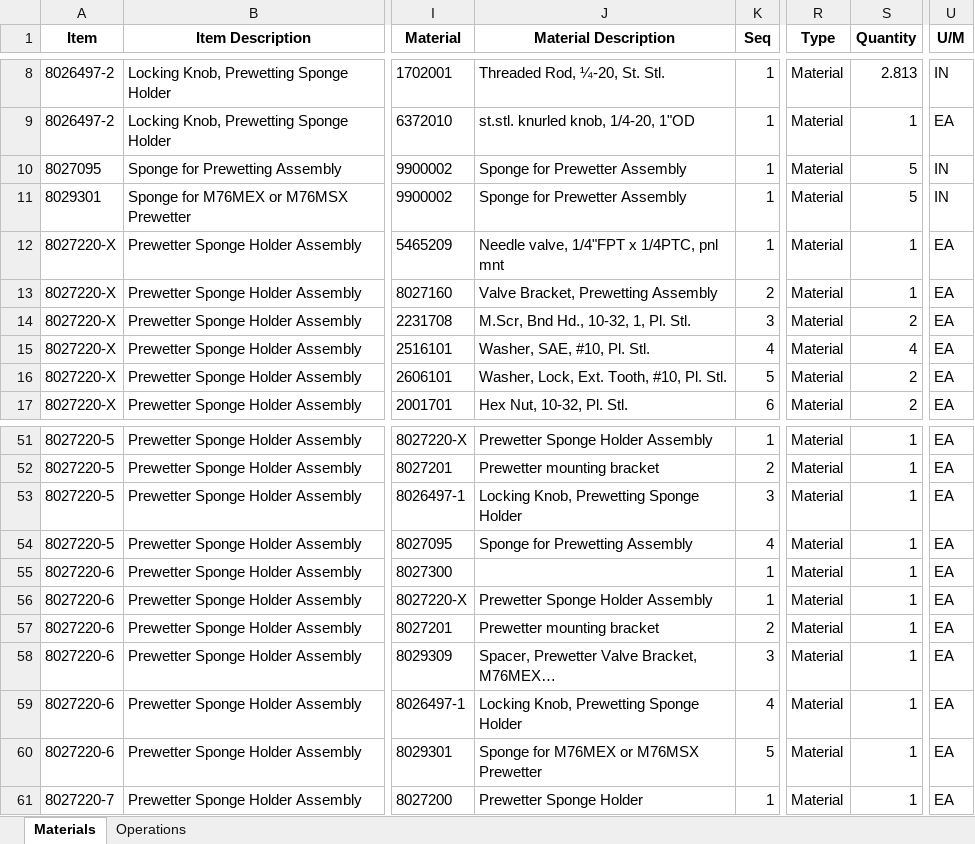
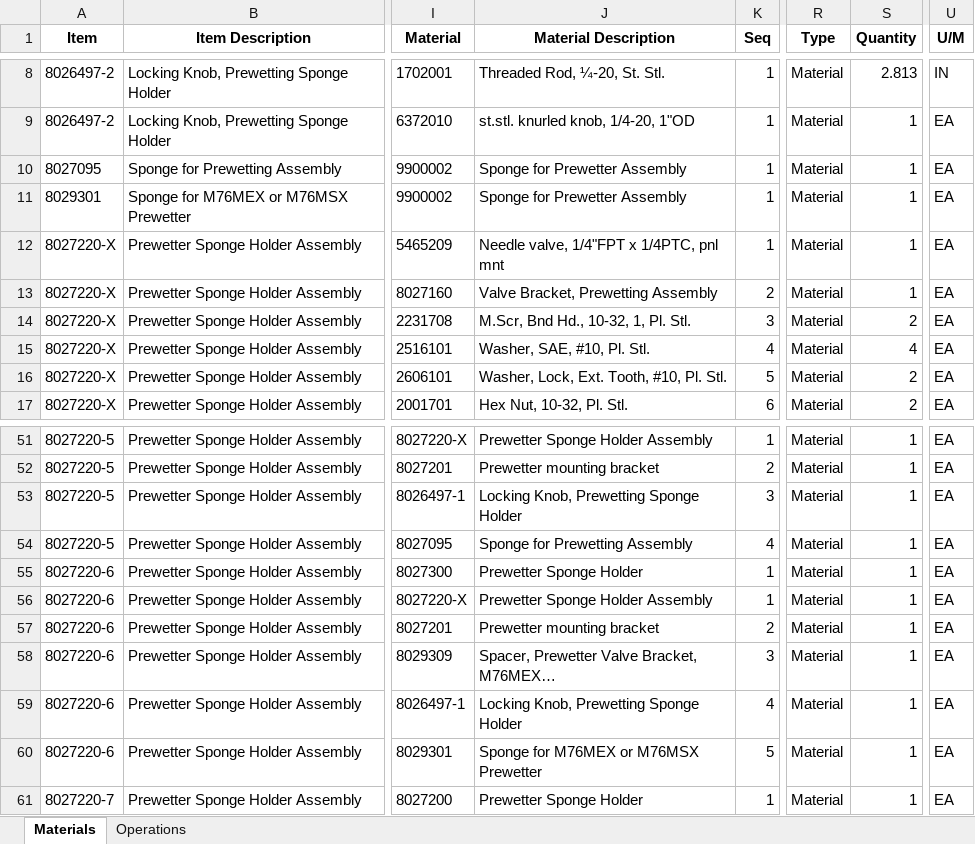
Before and after one commit to MilesStarr/TACTIC_ERP_Phase2BOM, an Excel workbook: OpsAndMats/Prewetter Ass'y_8027220.xlsx, sheet Materials, drawn as a sheet; only a part is shown, gaps mark what is left out; values as stored, in another font and other column widths than the file's, no borders; the diff names each change by its address in the sheet, - before the commit and + after, or states it on an @@ line.

```diff
--- a/OpsAndMats/Prewetter Ass'y_8027220.xlsx (sheet Materials)
+++ b/OpsAndMats/Prewetter Ass'y_8027220.xlsx (sheet Materials)
-S10:S11 (Quantity): 5
+S10:S11 (Quantity): 1
-U10:U11 (U/M): IN
+U10:U11 (U/M): EA
-J55 (Material Description): (empty)
+J55 (Material Description): Prewetter Sponge Holder
```
Also changed, not shown: OpsAndMats/Model148.xlsx, OpsAndMats/Model40.xlsx, 4 other files.
